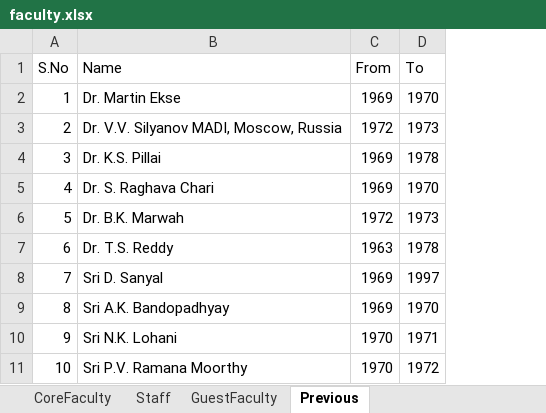
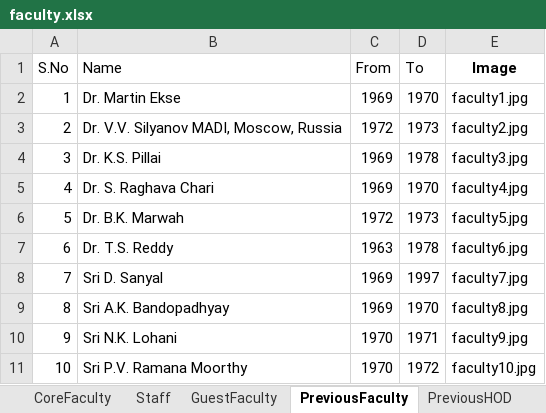
Before and after one commit to varun8074/NITW-Transportation-Division, an Excel workbook: excels/faculty.xlsx, sheet PreviousFaculty, drawn as a sheet; only a part is shown; values as stored, in another font and other column widths than the file's, no borders; the diff names each change by its address in the sheet, - before the commit and + after, or states it on an @@ line.

```diff
--- a/excels/faculty.xlsx (sheet PreviousFaculty)
+++ b/excels/faculty.xlsx (sheet PreviousFaculty)
-sheet tab: Previous
+sheet tab: PreviousFaculty
+sheet tab: PreviousHOD
+column E (Image), rows 2-11: faculty1.jpg | faculty2.jpg | faculty3.jpg | faculty4.jpg | faculty5.jpg | faculty6.jpg | faculty7.jpg | faculty8.jpg | faculty9.jpg | faculty10.jpg
```
Also changed, not shown: excels/Phd_Current.xlsx, excels/Research.xlsx, 12 other files.
